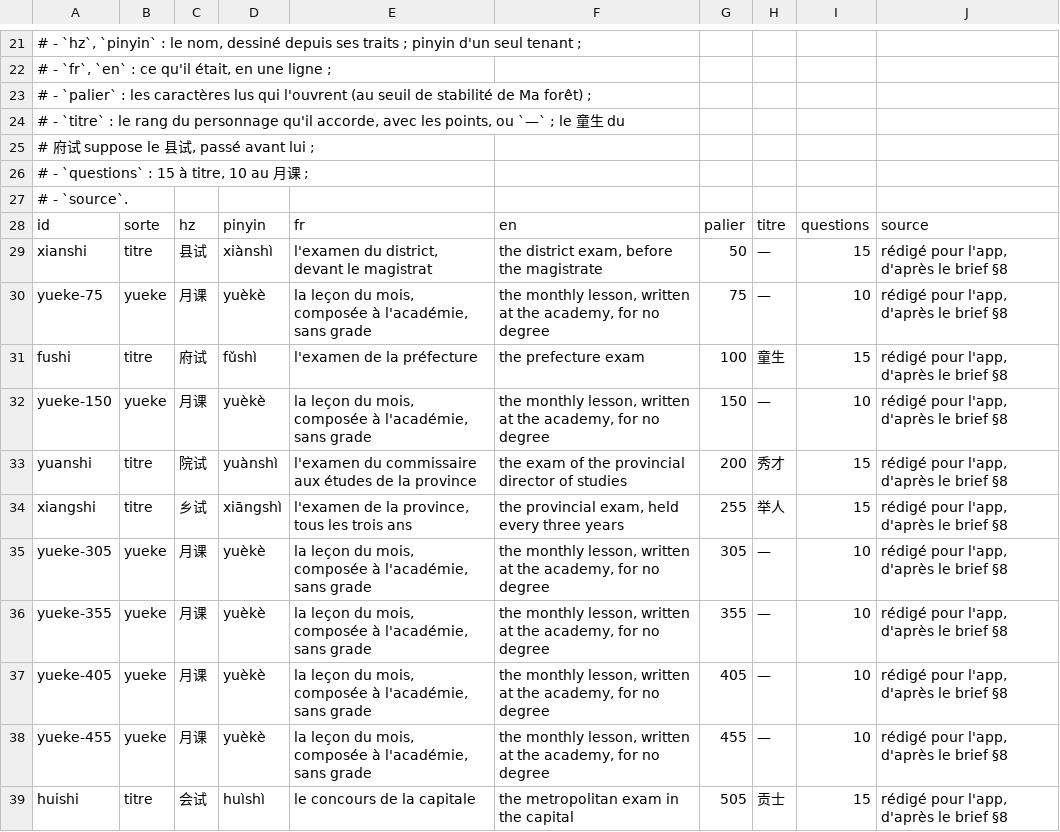
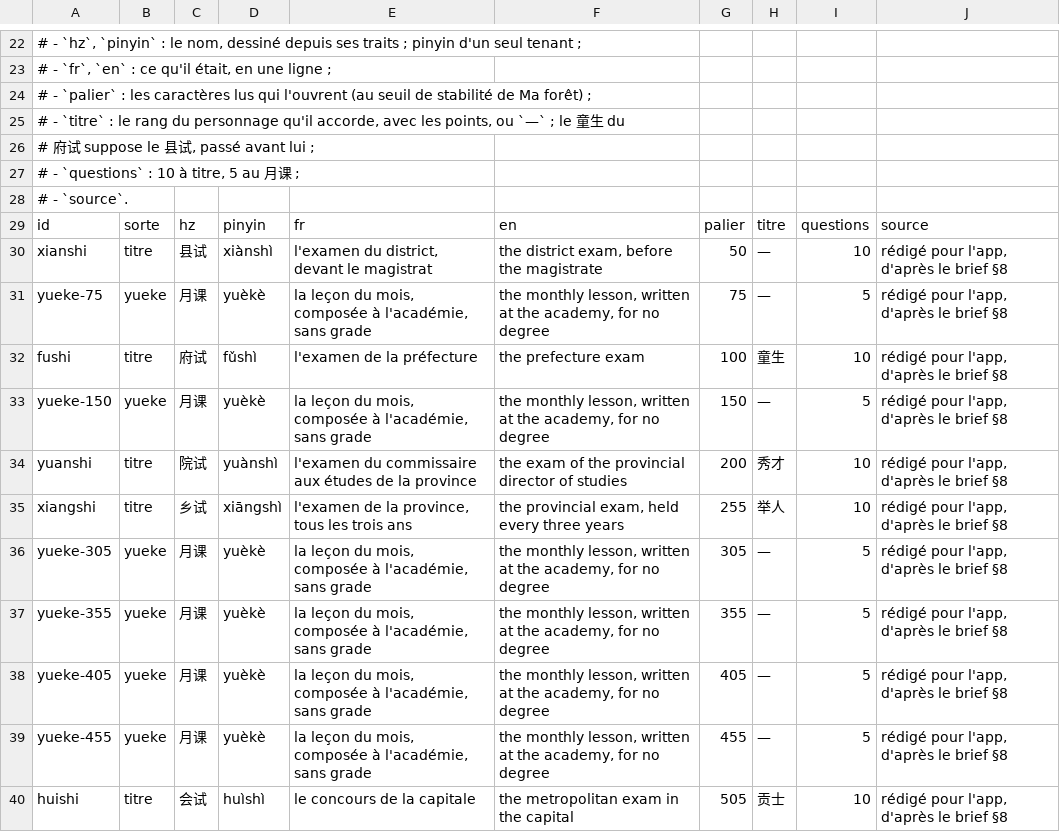
Before and after one commit to jon-gyt/zilin, a TSV file: data/sources/examens/examens.tsv, drawn as a sheet; only a part is shown, gaps mark what is left out; the diff covers the shown part only.

```diff
--- a/data/sources/examens/examens.tsv
+++ b/data/sources/examens/examens.tsv
@@ -25,15 +26,15 @@
 #   府试 suppose le 县试, passé avant lui ;
-# - `questions` : 15 à titre, 10 au 月课 ;
+# - `questions` : 10 à titre, 5 au 月课 ;
 # - `source`.
 id	sorte	hz	pinyin	fr	en	palier	titre	questions	source
-xianshi	titre	县试	xiànshì	l'examen du district, devant le magistrat	the district exam, before the magistrate	50	—	15	rédigé pour l'app, d'après le brief §8
-yueke-75	yueke	月课	yuèkè	la leçon du mois, composée à l'académie, sans grade	the monthly lesson, written at the academy, for no degree	75	—	10	rédigé pour l'app, d'après le brief §8
-fushi	titre	府试	fǔshì	l'examen de la préfecture	the prefecture exam	100	童生	15	rédigé pour l'app, d'après le brief §8
-yueke-150	yueke	月课	yuèkè	la leçon du mois, composée à l'académie, sans grade	the monthly lesson, written at the academy, for no degree	150	—	10	rédigé pour l'app, d'après le brief §8
-yuanshi	titre	院试	yuànshì	l'examen du commissaire aux études de la province	the exam of the provincial director of studies	200	秀才	15	rédigé pour l'app, d'après le brief §8
-xiangshi	titre	乡试	xiāngshì	l'examen de la province, tous les trois ans	the provincial exam, held every three years	255	举人	15	rédigé pour l'app, d'après le brief §8
-yueke-305	yueke	月课	yuèkè	la leçon du mois, composée à l'académie, sans grade	the monthly lesson, written at the academy, for no degree	305	—	10	rédigé pour l'app, d'après le brief §8
-yueke-355	yueke	月课	yuèkè	la leçon du mois, composée à l'académie, sans grade	the monthly lesson, written at the academy, for no degree	355	—	10	rédigé pour l'app, d'après le brief §8
-yueke-405	yueke	月课	yuèkè	la leçon du mois, composée à l'académie, sans grade	the monthly lesson, written at the academy, for no degree	405	—	10	rédigé pour l'app, d'après le brief §8
-yueke-455	yueke	月课	yuèkè	la leçon du mois, composée à l'académie, sans grade	the monthly lesson, written at the academy, for no degree	455	—	10	rédigé pour l'app, d'après le brief §8
-huishi	titre	会试	huìshì	le concours de la capitale	the metropolitan exam in the capital	505	贡士	15	rédigé pour l'app, d'après le brief §8
+xianshi	titre	县试	xiànshì	l'examen du district, devant le magistrat	the district exam, before the magistrate	50	—	10	rédigé pour l'app, d'après le brief §8
+yueke-75	yueke	月课	yuèkè	la leçon du mois, composée à l'académie, sans grade	the monthly lesson, written at the academy, for no degree	75	—	5	rédigé pour l'app, d'après le brief §8
+fushi	titre	府试	fǔshì	l'examen de la préfecture	the prefecture exam	100	童生	10	rédigé pour l'app, d'après le brief §8
+yueke-150	yueke	月课	yuèkè	la leçon du mois, composée à l'académie, sans grade	the monthly lesson, written at the academy, for no degree	150	—	5	rédigé pour l'app, d'après le brief §8
+yuanshi	titre	院试	yuànshì	l'examen du commissaire aux études de la province	the exam of the provincial director of studies	200	秀才	10	rédigé pour l'app, d'après le brief §8
+xiangshi	titre	乡试	xiāngshì	l'examen de la province, tous les trois ans	the provincial exam, held every three years	255	举人	10	rédigé pour l'app, d'après le brief §8
+yueke-305	yueke	月课	yuèkè	la leçon du mois, composée à l'académie, sans grade	the monthly lesson, written at the academy, for no degree	305	—	5	rédigé pour l'app, d'après le brief §8
+yueke-355	yueke	月课	yuèkè	la leçon du mois, composée à l'académie, sans grade	the monthly lesson, written at the academy, for no degree	355	—	5	rédigé pour l'app, d'après le brief §8
+yueke-405	yueke	月课	yuèkè	la leçon du mois, composée à l'académie, sans grade	the monthly lesson, written at the academy, for no degree	405	—	5	rédigé pour l'app, d'après le brief §8
+yueke-455	yueke	月课	yuèkè	la leçon du mois, composée à l'académie, sans grade	the monthly lesson, written at the academy, for no degree	455	—	5	rédigé pour l'app, d'après le brief §8
+huishi	titre	会试	huìshì	le concours de la capitale	the metropolitan exam in the capital	505	贡士	10	rédigé pour l'app, d'après le brief §8
```
Also changed, not shown: 1 added row and 28 edited cells elsewhere in this file, 6 other files.
